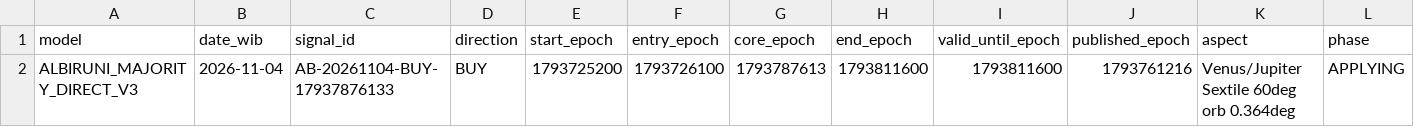
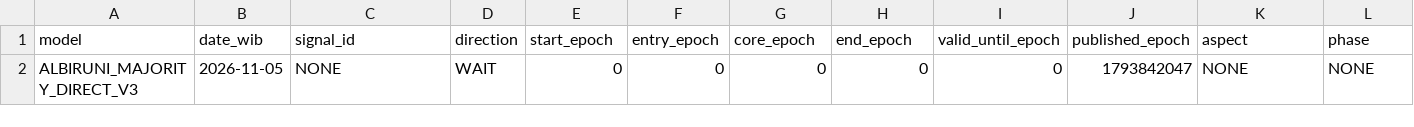
Before and after one commit to EnggarPrasetiyoDaviandhoni/SEKTE-MUSANG-CEBONK-COMPANY-22-, a CSV file: ea/albiruni_intraday/data/majority_direct_v3.csv, drawn as a sheet; only a part is shown; removed rows and columns are numbered as before the commit, all else as after; rows hold the shown columns only; the diff names each change by its address in the sheet, - before the commit and + after, or states it on an @@ line.

```diff
--- a/ea/albiruni_intraday/data/majority_direct_v3.csv
+++ b/ea/albiruni_intraday/data/majority_direct_v3.csv
-row 2: ALBIRUNI_MAJORITY_DIRECT_V3 | 2026-11-04 | AB-20261104-BUY-17937876133 | BUY | 1793725200 | 1793726100 | 1793787613 | 1793811600 | 1793811600 | 1793761216 | Venus/Jupiter Sextile 60deg orb 0.364deg | APPLYING
+row 2: ALBIRUNI_MAJORITY_DIRECT_V3 | 2026-11-05 | NONE | WAIT | 0 | 0 | 0 | 0 | 0 | 1793842047 | NONE | NONE
```
Also changed, not shown: ea/albiruni_intraday/data/intraday.csv, ea/albiruni_intraday/data/majority_v2.csv, 3 other files.
